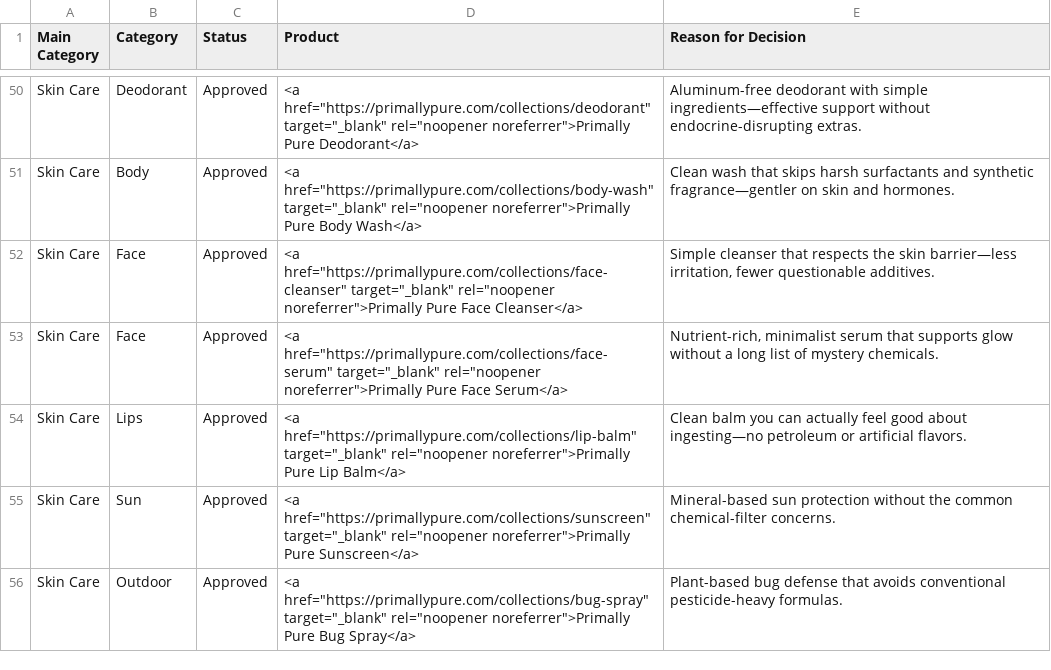
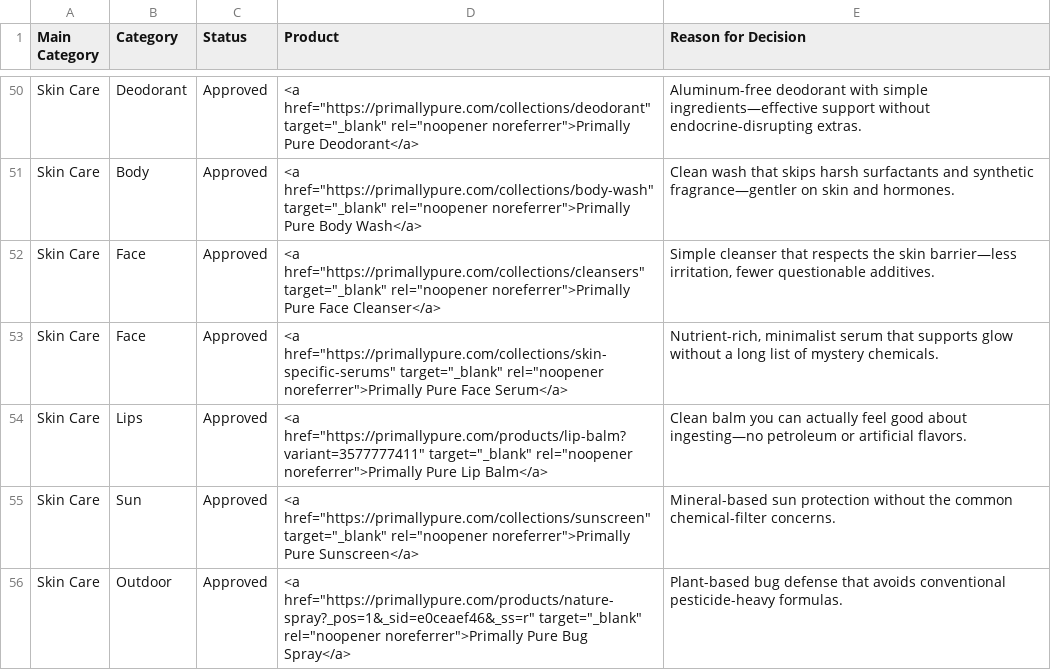
Before and after one commit to sunkissedbrandy/humanresetproject, a CSV file: Non_Toxic_Product_Vetting_Log.csv, drawn as a sheet; only a part is shown, gaps mark what is left out.

Commit message:
Update Non_Toxic_Product_Vetting_Log.csv

```diff
--- a/Non_Toxic_Product_Vetting_Log.csv
+++ b/Non_Toxic_Product_Vetting_Log.csv
@@ -51,6 +51,6 @@ Skin Care,Deodorant,Approved,"<a href=""https://primallypure.com/collections/deo
 Skin Care,Body,Approved,"<a href=""https://primallypure.com/collections/body-wash"" target=""_blank"" rel=""noopener noreferrer"">Primally Pure Body Wash</a>","Clean wash that skips harsh surfactants and synthetic fragrance—gentler on skin and hormones."
-Skin Care,Face,Approved,"<a href=""https://primallypure.com/collections/face-cleanser"" target=""_blank"" rel=""noopener noreferrer"">Primally Pure Face Cleanser</a>","Simple cleanser that respects the skin barrier—less irritation, fewer questionable additives."
-Skin Care,Face,Approved,"<a href=""https://primallypure.com/collections/face-serum"" target=""_blank"" rel=""noopener noreferrer"">Primally Pure Face Serum</a>","Nutrient-rich, minimalist serum that supports glow without a long list of mystery chemicals."
-Skin Care,Lips,Approved,"<a href=""https://primallypure.com/collections/lip-balm"" target=""_blank"" rel=""noopener noreferrer"">Primally Pure Lip Balm</a>","Clean balm you can actually feel good about ingesting—no petroleum or artificial flavors."
+Skin Care,Face,Approved,"<a href=""https://primallypure.com/collections/cleansers"" target=""_blank"" rel=""noopener noreferrer"">Primally Pure Face Cleanser</a>","Simple cleanser that respects the skin barrier—less irritation, fewer questionable additives."
+Skin Care,Face,Approved,"<a href=""https://primallypure.com/collections/skin-specific-serums"" target=""_blank"" rel=""noopener noreferrer"">Primally Pure Face Serum</a>","Nutrient-rich, minimalist serum that supports glow without a long list of mystery chemicals."
+Skin Care,Lips,Approved,"<a href=""https://primallypure.com/products/lip-balm?variant=3577777411"" target=""_blank"" rel=""noopener noreferrer"">Primally Pure Lip Balm</a>","Clean balm you can actually feel good about ingesting—no petroleum or artificial flavors."
 Skin Care,Sun,Approved,"<a href=""https://primallypure.com/collections/sunscreen"" target=""_blank"" rel=""noopener noreferrer"">Primally Pure Sunscreen</a>","Mineral-based sun protection without the common chemical-filter concerns."
-Skin Care,Outdoor,Approved,"<a href=""https://primallypure.com/collections/bug-spray"" target=""_blank"" rel=""noopener noreferrer"">Primally Pure Bug Spray</a>","Plant-based bug defense that avoids conventional pesticide-heavy formulas."
+Skin Care,Outdoor,Approved,"<a href=""https://primallypure.com/products/nature-spray?_pos=1&_sid=e0ceaef46&_ss=r"" target=""_blank"" rel=""noopener noreferrer"">Primally Pure Bug Spray</a>","Plant-based bug defense that avoids conventional pesticide-heavy formulas."
```
